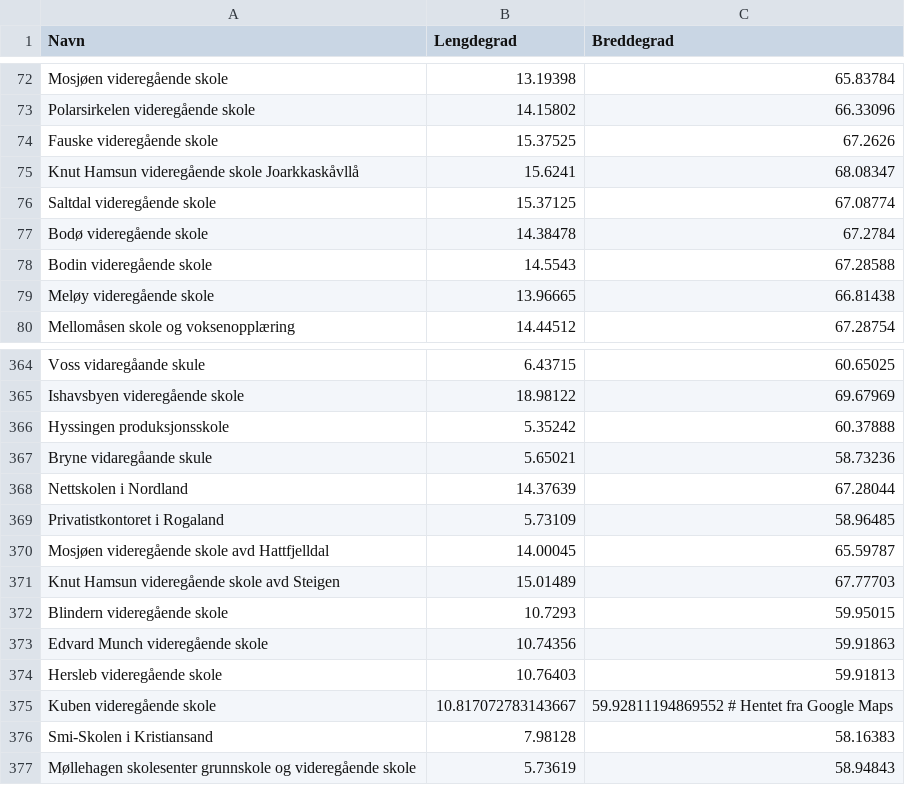
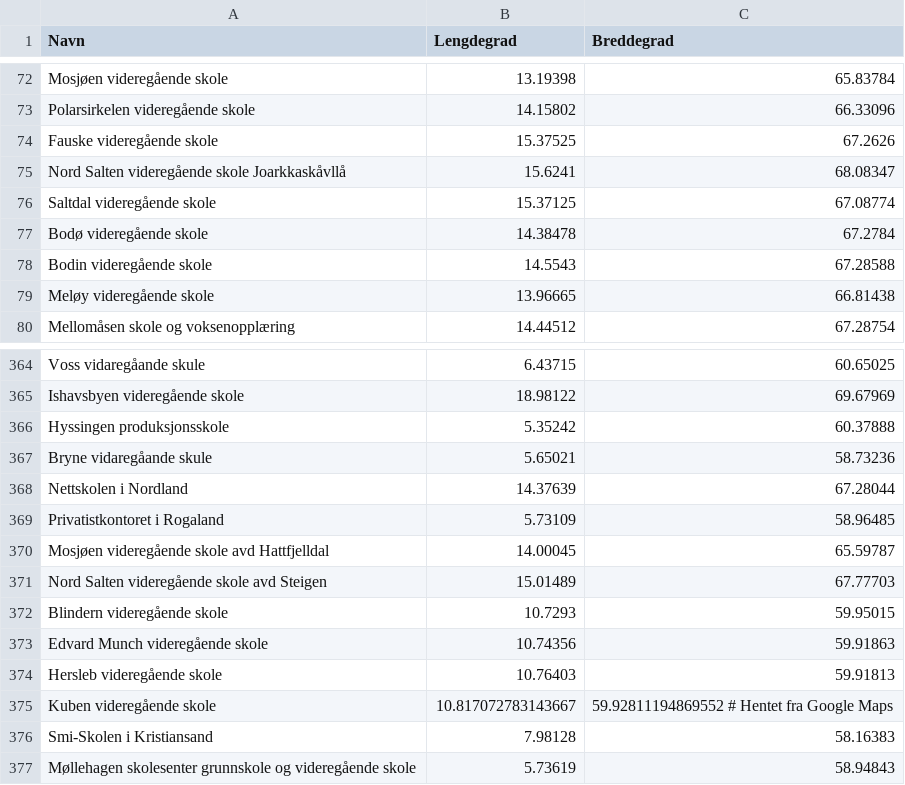
Before and after one commit to ArtaHamiti/Skolekart, a CSV file: offentlige_vgs_med_manuell_fiks.csv, drawn as a sheet; only a part is shown, gaps mark what is left out.

Commit message:
midt i at handle_excel_data.py ikke funker, fiks

```diff
--- a/offentlige_vgs_med_manuell_fiks.csv
+++ b/offentlige_vgs_med_manuell_fiks.csv
@@ -74,3 +74,3 @@ Polarsirkelen videregående skole,14.15802,66.33096
 Fauske videregående skole,15.37525,67.2626
-Knut Hamsun videregående skole Joarkkaskåvllå,15.6241,68.08347
+Nord Salten videregående skole Joarkkaskåvllå,15.6241,68.08347
 Saltdal videregående skole,15.37125,67.08774
@@ -370,3 +370,3 @@ Privatistkontoret i Rogaland,5.73109,58.96485
 Mosjøen videregående skole avd Hattfjelldal,14.00045,65.59787
-Knut Hamsun videregående skole avd Steigen,15.01489,67.77703
+Nord Salten videregående skole avd Steigen,15.01489,67.77703
 Blindern videregående skole,10.7293,59.95015
```
Also changed, not shown: 17 other files.
